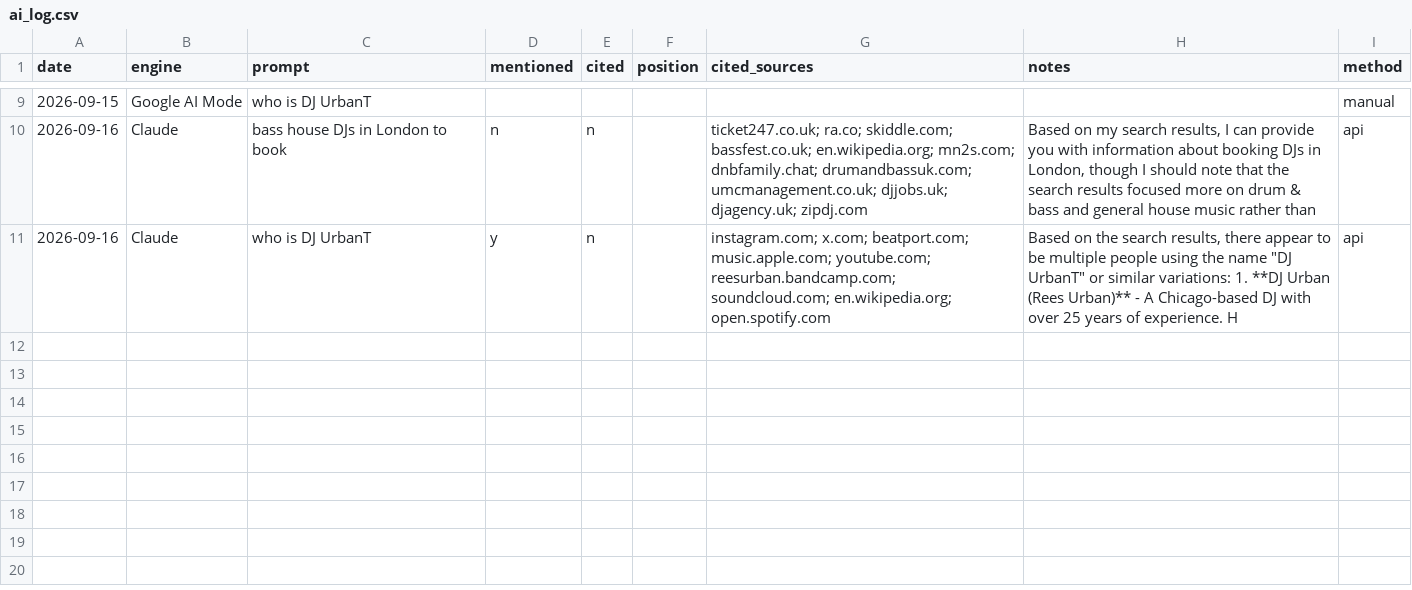
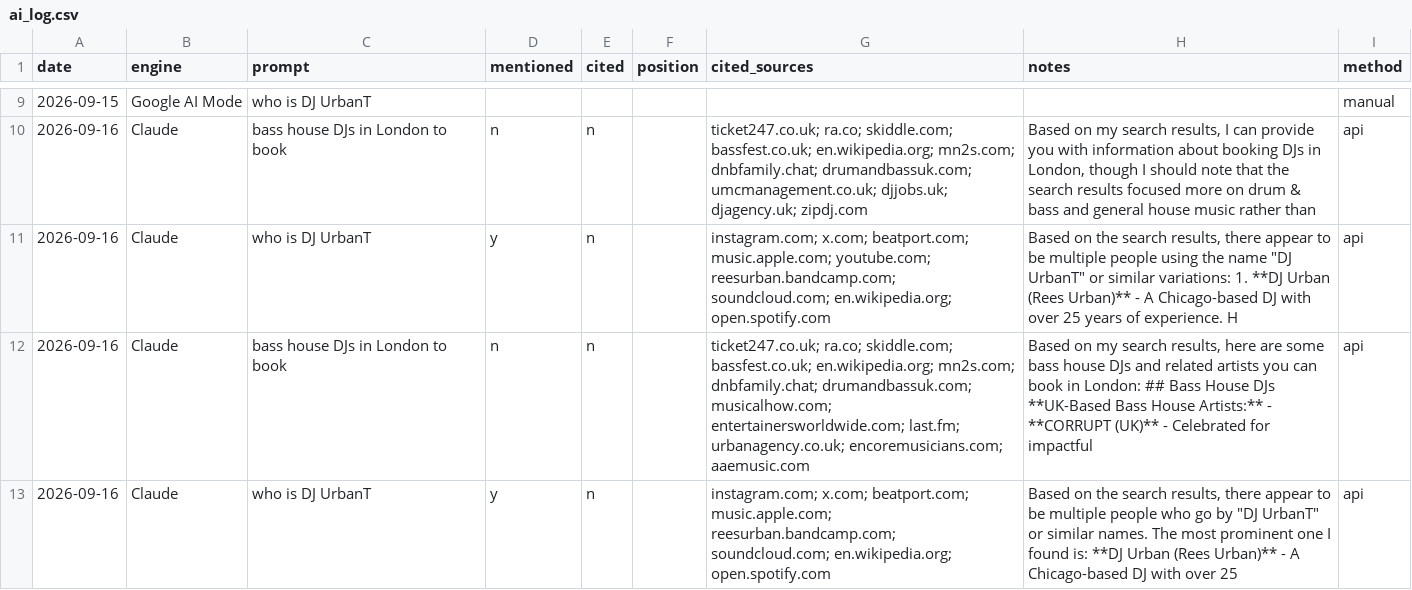
Before and after one commit to tigges/SOE, a CSV file: data/djurbant/ai_log.csv, drawn as a sheet; only a part is shown, gaps mark what is left out; the diff names each change by its address in the sheet, - before the commit and + after, or states it on an @@ line.

```diff
--- a/data/djurbant/ai_log.csv
+++ b/data/djurbant/ai_log.csv
+row 12: 2026-09-16 | Claude | bass house DJs in London to book | n | n |  | ticket247.co.uk; ra.co; skiddle.com; bassfest.co.uk; en.wikipedia.org; mn2s.com; dnbfamily.chat; drumandbassuk.com; musicalhow.com; entertainersworldwide.com; last.fm; urbanagency.co.uk; encoremusicians.com; aaemusic.com | Based on my search results, here are some bass house DJs and related artists you can book in London: ## Bass House DJs **UK-Based Bass House Artists:** - **CORRUPT (UK)** - Celebrated for impactful | api
+row 13: 2026-09-16 | Claude | who is DJ UrbanT | y | n |  | instagram.com; x.com; beatport.com; music.apple.com; reesurban.bandcamp.com; soundcloud.com; en.wikipedia.org; open.spotify.com | Based on the search results, there appear to be multiple people who go by "DJ UrbanT" or similar names. The most prominent one I found is: **DJ Urban (Rees Urban)** - A Chicago-based DJ with over 25 | api
```
Also changed, not shown: data/yuzu-sept-26/ai_log.csv, data/yuzu/ai_log.csv, 35 other files.
